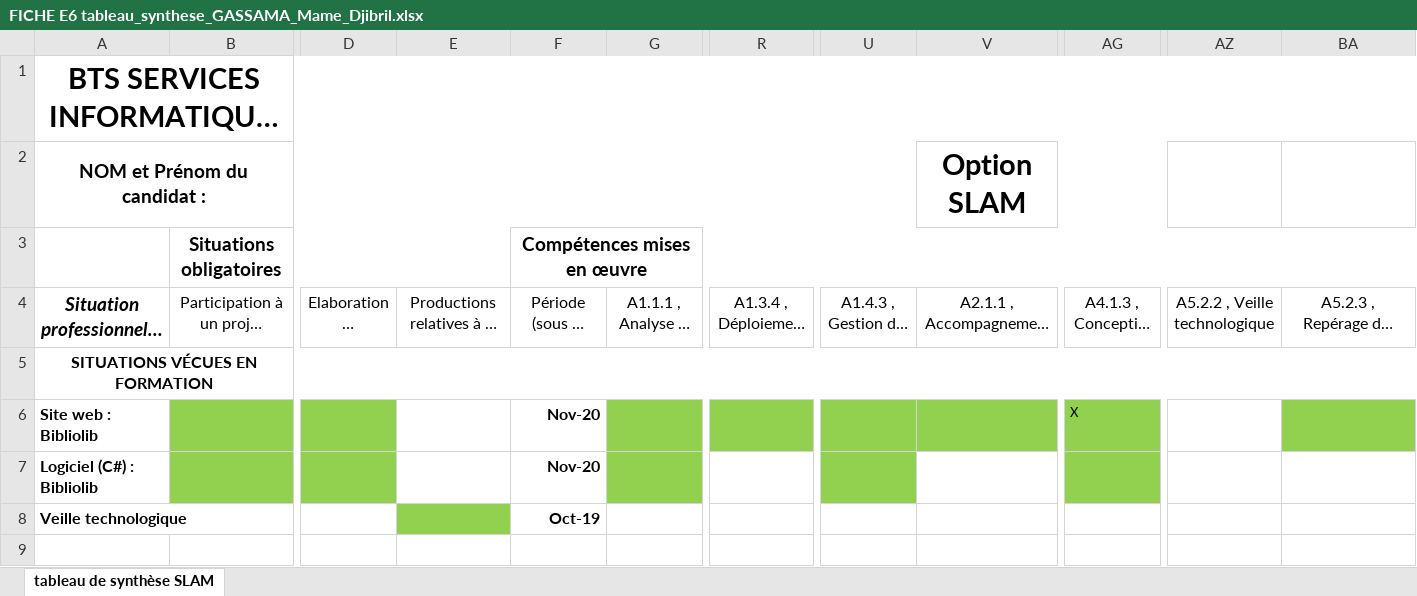
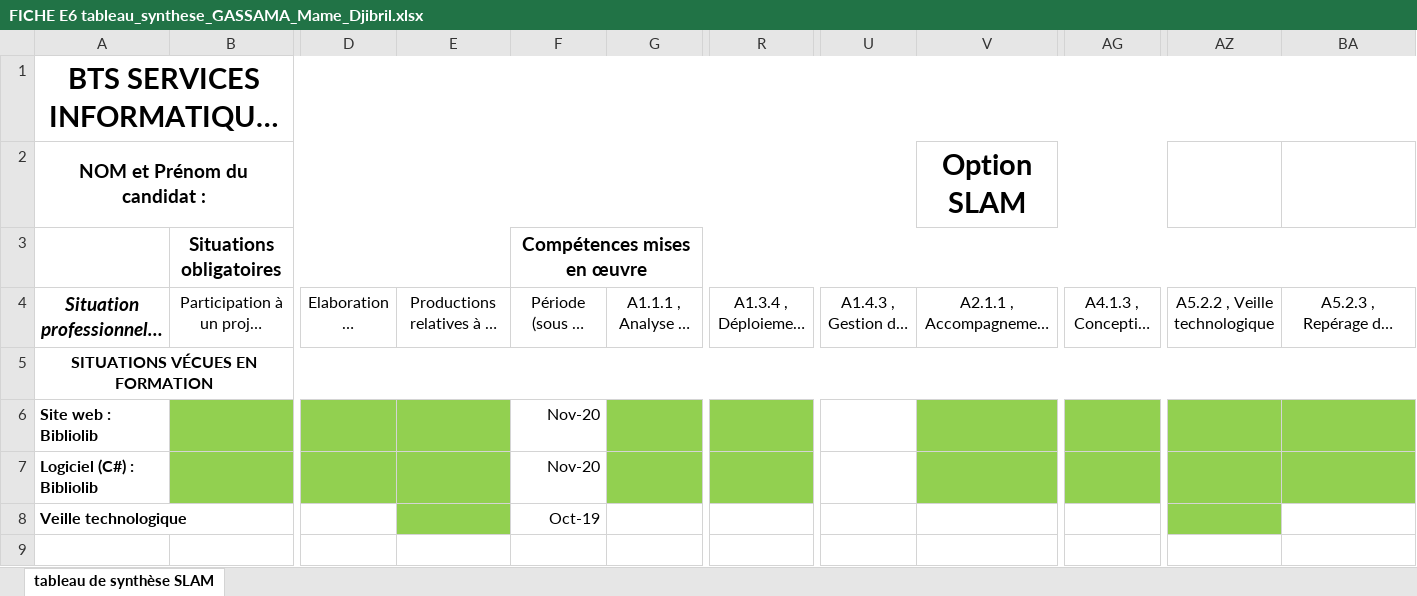
Before and after one commit to djibygass/portfoliosite, an Excel workbook: documents/FICHE E6 tableau_synthese_GASSAMA_Mame_Djibril.xlsx, sheet tableau de synthèse SLAM, drawn as a sheet; only a part is shown, gaps mark what is left out; long unchanged cells end in …; values as stored, in another font and other column widths than the file's, no borders; the diff covers the shown part only; the diff names each change by its address in the sheet, - before the commit and + after, or states it on an @@ line.

```diff
--- a/documents/FICHE E6 tableau_synthese_GASSAMA_Mame_Djibril.xlsx (sheet tableau de synthèse SLAM)
+++ b/documents/FICHE E6 tableau_synthese_GASSAMA_Mame_Djibril.xlsx (sheet tableau de synthèse SLAM)
-E6:E7 fill: none
+E6:E7 fill: #92D050
-F6:F8 bold: on
+F6:F8 bold: off
-U6:U7 fill: #92D050
+U6:U7 fill: none
-AG6: X
+AG6: (empty)
-AZ6 fill: none
+AZ6 fill: #92D050
-R7 fill: none
+R7 fill: #92D050
-V7 fill: none
+V7 fill: #92D050
-AZ7:BA7 fill: none
+AZ7:BA7 fill: #92D050
-AZ8 fill: none
+AZ8 fill: #92D050
```
Also changed, not shown: 1 edited cell and cell formats elsewhere in this sheet, 12 other files.
